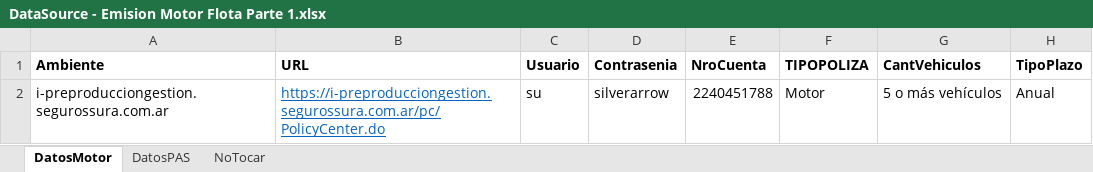
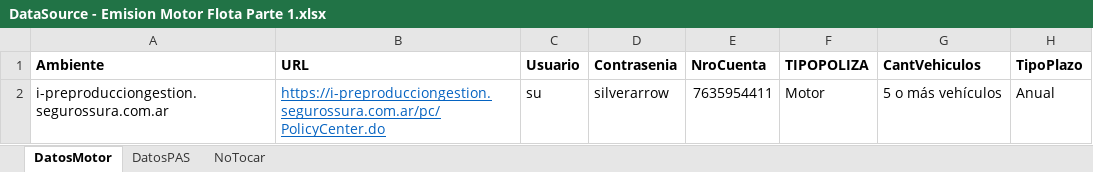
Before and after one commit to suraranorex/sura, an Excel workbook: Sura/DataSource - Emision Motor Flota Parte 1.xlsx, sheet DatosMotor, drawn as a sheet; only a part is shown; values as stored, in another font and other column widths than the file's, no borders; the diff names each change by its address in the sheet, - before the commit and + after, or states it on an @@ line.

```diff
--- a/Sura/DataSource - Emision Motor Flota Parte 1.xlsx (sheet DatosMotor)
+++ b/Sura/DataSource - Emision Motor Flota Parte 1.xlsx (sheet DatosMotor)
-E2 (NroCuenta): 2240451788
+E2 (NroCuenta): 7635954411
```
Also changed, not shown: Sura/DataSource - Emision Hogar No Enlatada.xlsx, Sura/DataSource - Emision Motor - Prendario.xlsx, 9 other files.
